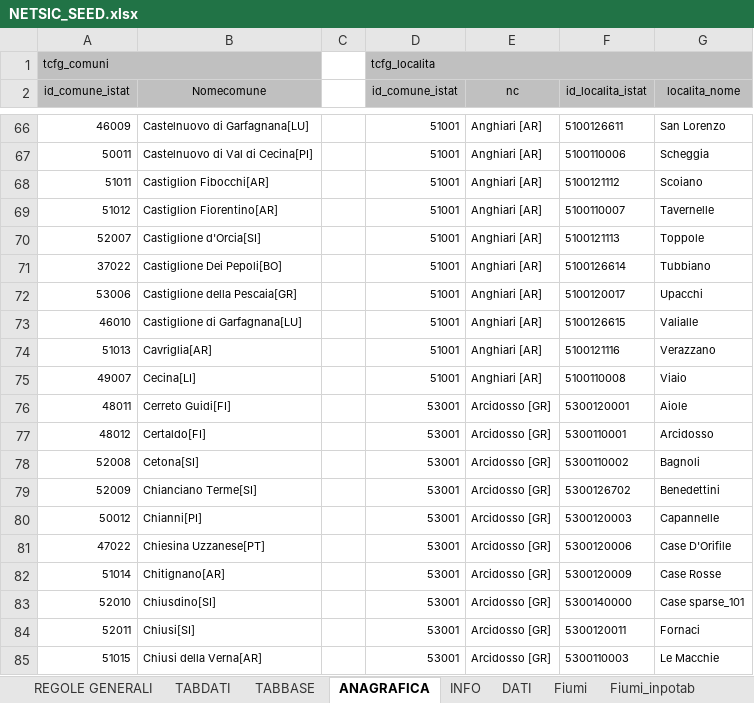
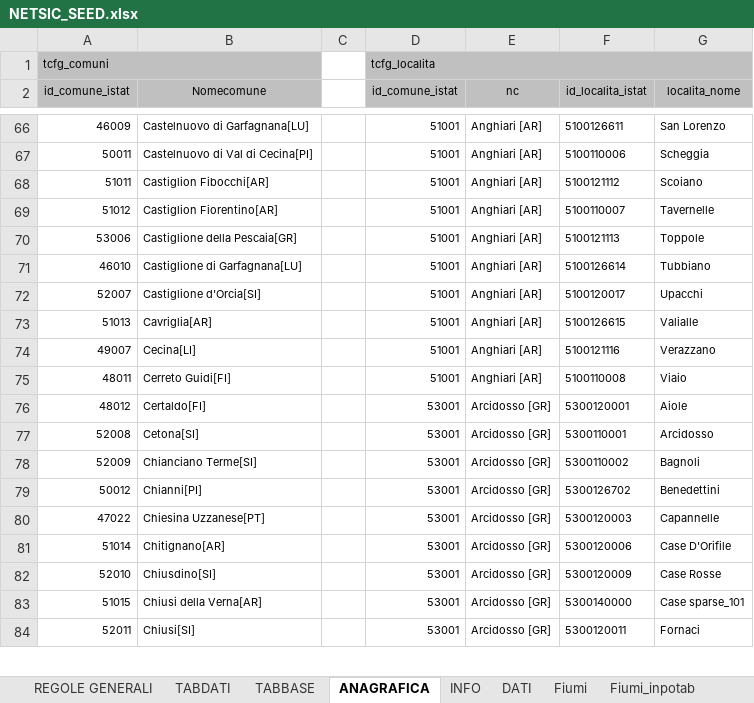
Before and after one commit to geosolutions-it/C179-DBIAIT, an Excel workbook: export/config/current/NETSIC_SEED.xlsx, sheet ANAGRAFICA, drawn as a sheet; only a part is shown, gaps mark what is left out; values as stored, in another font and other column widths than the file's, no borders; removed rows and columns are numbered as before the commit, all else as after; the diff covers the shown part only; the diff names each change by its address in the sheet, - before the commit and + after, or states it on an @@ line.

Commit message:
Update NETSIC seed and domains.csv

```diff
--- a/export/config/current/NETSIC_SEED.xlsx (sheet ANAGRAFICA)
+++ b/export/config/current/NETSIC_SEED.xlsx (sheet ANAGRAFICA)
-row 70: 52007 | Castiglione d'Orcia[SI] |  | 51001 | Anghiari [AR] | 5100121113 | Toppole
-row 71: 37022 | Castiglione Dei Pepoli[BO] |  | 51001 | Anghiari [AR] | 5100126614 | Tubbiano
-F70 (id_localita_istat): 5100120017
+F70 (id_localita_istat): 5100121113
-G70 (localita_nome): Upacchi
+G70 (localita_nome): Toppole
-F71 (id_localita_istat): 5100126615
+F71 (id_localita_istat): 5100126614
-G71 (localita_nome): Valialle
+G71 (localita_nome): Tubbiano
+row 72: 52007 | Castiglione d'Orcia[SI] |  | 51001 | Anghiari [AR] | 5100120017 | Upacchi
-F73 (id_localita_istat): 5100121116
+F73 (id_localita_istat): 5100126615
-G73 (localita_nome): Verazzano
+G73 (localita_nome): Valialle
-F74 (id_localita_istat): 5100110008
+F74 (id_localita_istat): 5100121116
-G74 (localita_nome): Viaio
+G74 (localita_nome): Verazzano
-D75 (id_comune_istat): 53001
+D75 (id_comune_istat): 51001
-E75 (nc): Arcidosso [GR]
+E75 (nc): Anghiari [AR]
-F75 (id_localita_istat): 5300120001
+F75 (id_localita_istat): 5100110008
-G75 (localita_nome): Aiole
+G75 (localita_nome): Viaio
-F76 (id_localita_istat): 5300110001
+F76 (id_localita_istat): 5300120001
-G76 (localita_nome): Arcidosso
+G76 (localita_nome): Aiole
-F77 (id_localita_istat): 5300110002
+F77 (id_localita_istat): 5300110001
-G77 (localita_nome): Bagnoli
+G77 (localita_nome): Arcidosso
-F78 (id_localita_istat): 5300126702
+F78 (id_localita_istat): 5300110002
-G78 (localita_nome): Benedettini
+G78 (localita_nome): Bagnoli
-F79 (id_localita_istat): 5300120003
+F79 (id_localita_istat): 5300126702
-G79 (localita_nome): Capannelle
+G79 (localita_nome): Benedettini
-F80 (id_localita_istat): 5300120006
+F80 (id_localita_istat): 5300120003
-G80 (localita_nome): Case D'Orifile
+G80 (localita_nome): Capannelle
-F81 (id_localita_istat): 5300120009
+F81 (id_localita_istat): 5300120006
-G81 (localita_nome): Case Rosse
+G81 (localita_nome): Case D'Orifile
-F82 (id_localita_istat): 5300140000
+F82 (id_localita_istat): 5300120009
-G82 (localita_nome): Case sparse_101
+G82 (localita_nome): Case Rosse
+row 83: 51015 | Chiusi della Verna[AR] |  | 53001 | Arcidosso [GR] | 5300140000 | Case sparse_101
-row 85: 51015 | Chiusi della Verna[AR] |  | 53001 | Arcidosso [GR] | 5300110003 | Le Macchie
```
Also changed, not shown: 29 added rows, 28 removed rows and 1129 edited cells elsewhere in this sheet, 1 other file.
